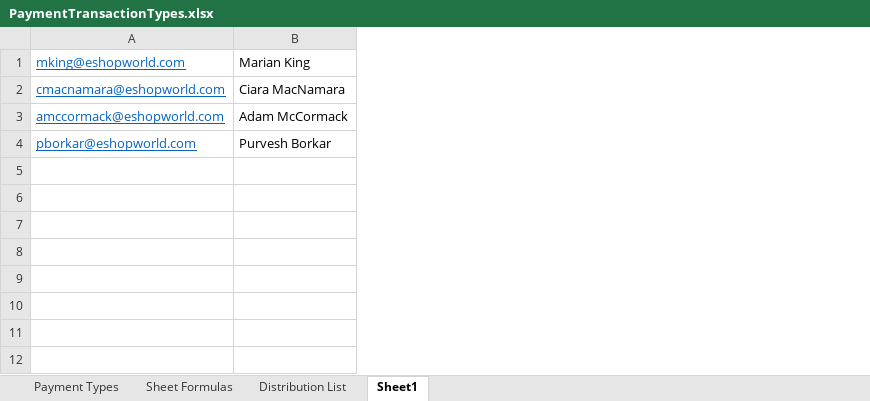
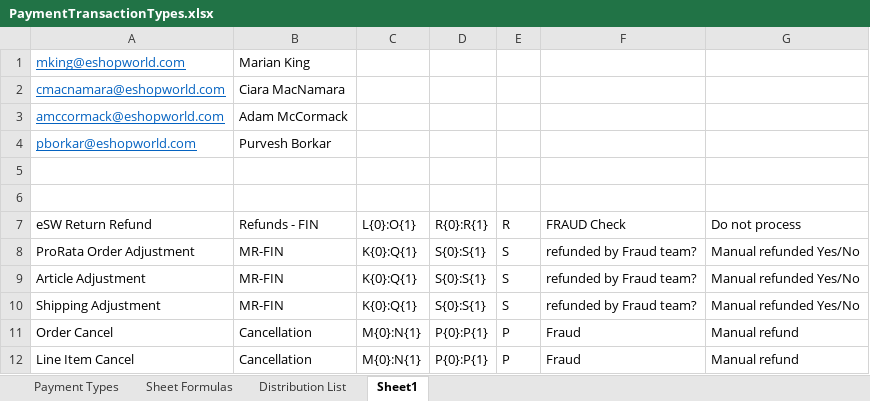
Before and after one commit to hirenkp/ESWNikeDailyRefunds, an Excel workbook: Data/Input/PaymentTransactionTypes.xlsx, sheet Sheet1, drawn as a sheet; values as stored, in another font and other column widths than the file's, no borders; the diff names each change by its address in the sheet, - before the commit and + after, or states it on an @@ line.

```diff
--- a/Data/Input/PaymentTransactionTypes.xlsx (sheet Sheet1)
+++ b/Data/Input/PaymentTransactionTypes.xlsx (sheet Sheet1)
+column C, empty
+column D, empty
+column E, empty
+column F, empty
+column G, empty
+row 5: (empty)
+row 6: (empty)
+row 7: eSW Return Refund | Refunds - FIN | L{0}:O{1} | R{0}:R{1} | R | FRAUD Check | Do not process
+row 8: ProRata Order Adjustment | MR-FIN | K{0}:Q{1} | S{0}:S{1} | S | refunded by Fraud team? | Manual refunded Yes/No
+row 9: Article Adjustment | MR-FIN | K{0}:Q{1} | S{0}:S{1} | S | refunded by Fraud team? | Manual refunded Yes/No
+row 10: Shipping Adjustment | MR-FIN | K{0}:Q{1} | S{0}:S{1} | S | refunded by Fraud team? | Manual refunded Yes/No
+row 11: Order Cancel | Cancellation | M{0}:N{1} | P{0}:P{1} | P | Fraud | Manual refund
+row 12: Line Item Cancel | Cancellation | M{0}:N{1} | P{0}:P{1} | P | Fraud | Manual refund
```
Also changed, not shown: sheet Payment Types, sheet Sheet Formulas, Data/Config.xlsx, 6 other files.
